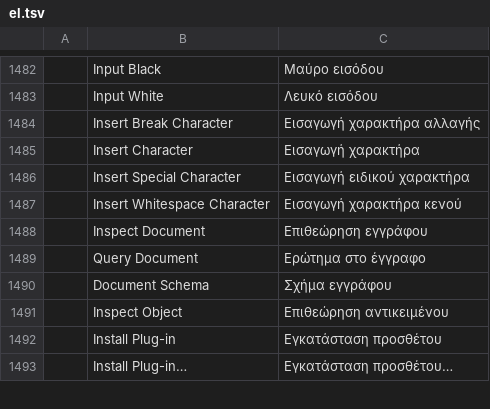
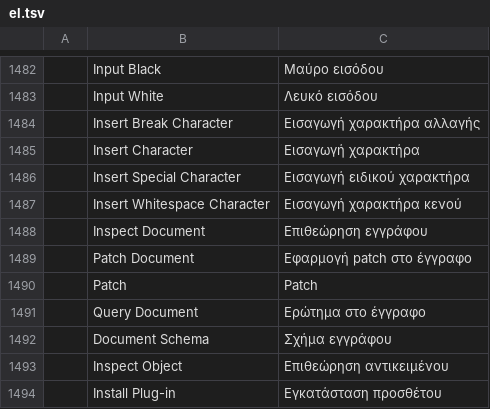
Before and after one commit to addibble/vectorcraft, a TSV file: crates/ui-egui/src/i18n/el.tsv, drawn as a sheet; only a part is shown, gaps mark what is left out; the shorter side is filled out with more unchanged rows; the diff names each change by its address in the sheet, - before the commit and + after, or states it on an @@ line.

```diff
--- a/crates/ui-egui/src/i18n/el.tsv
+++ b/crates/ui-egui/src/i18n/el.tsv
+row 1489:  | Patch Document | Εφαρμογή patch στο έγγραφο
+row 1490:  | Patch | Patch
```
Also changed, not shown: crates/ui-egui/src/i18n/bg.tsv, crates/ui-egui/src/i18n/ja.tsv, 33 other files.
